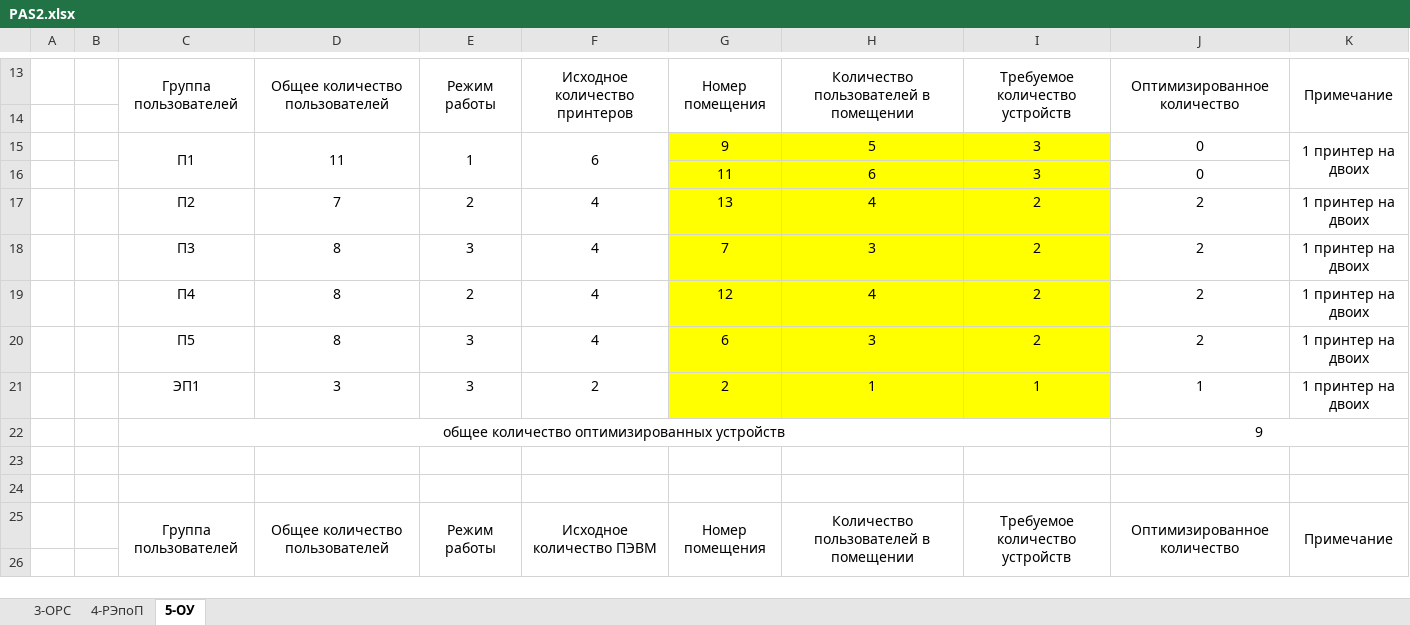
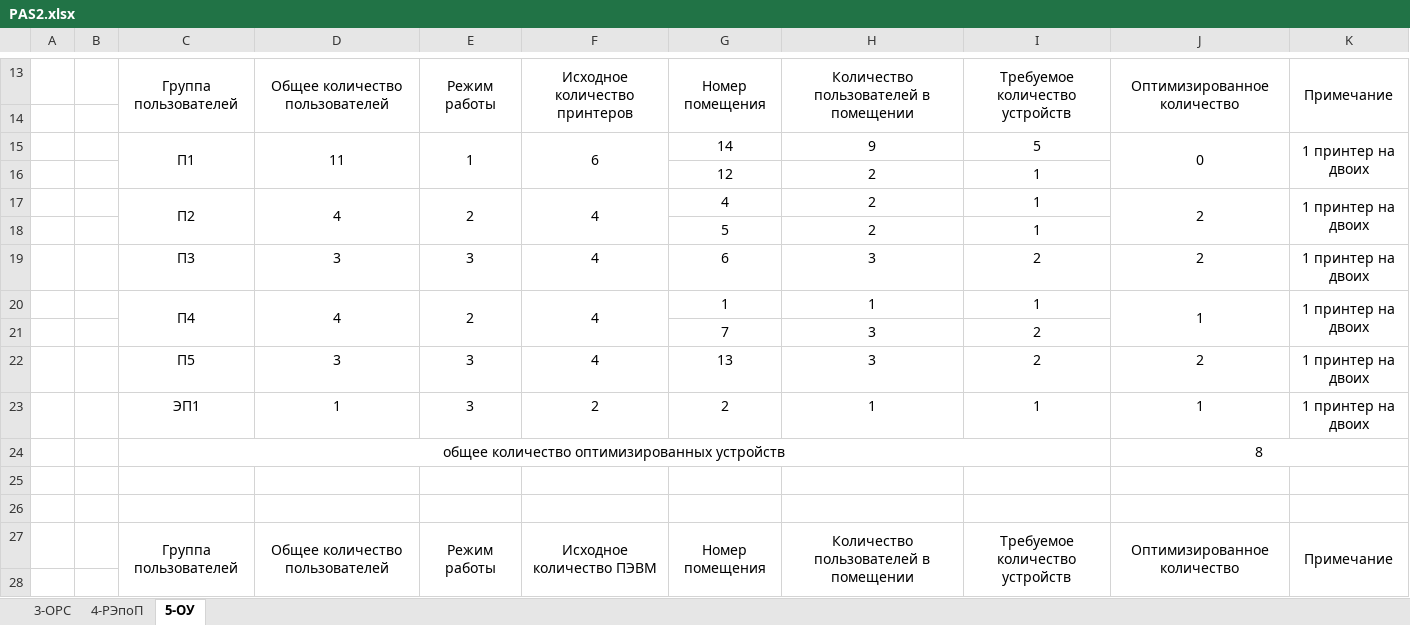
Before and after one commit to Lenonim/KursPro, an Excel workbook: PASKurs/лабораторные работы/l2/PAS2.xlsx, sheet 5-ОУ, drawn as a sheet; only a part is shown, gaps mark what is left out; values as stored, in another font and other column widths than the file's, no borders; removed rows and columns are numbered as before the commit, all else as after; the diff covers the shown part only; the diff names each change by its address in the sheet, - before the commit and + after, or states it on an @@ line.

```diff
--- a/PASKurs/лабораторные работы/l2/PAS2.xlsx (sheet 5-ОУ)
+++ b/PASKurs/лабораторные работы/l2/PAS2.xlsx (sheet 5-ОУ)
-G15: 9
+G15: 14
-G15:I15 fill: #FFFF00
+G15:I15 fill: none
-H15: 5
+H15: 9
-I15: 3
+I15: 5
+J15:J16 merged
-row 16:  |  |  |  |  |  | 11 | 6 | 3 | 0
+row 16:  |  |  |  |  |  | 12 | 2 | 1
+C17:C18 merged
-D17: 7
+D17: 4
+D17:D18 merged
+E17:E18 merged
+F17:F18 merged
-G17: 13
+G17: 4
-G17:I17 fill: #FFFF00
+G17:I17 fill: none
-H17: 4
+H17: 2
-I17: 2
+I17: 1
+J17:J18 merged
+K17:K18 merged
+row 18:  |  |  |  |  |  | 5 | 2 | 1
-D19: 8
+D19: 3
-G19: 7
+G19: 6
-G19:I19 fill: #FFFF00
+G19:I19 fill: none
-row 19:  |  | П4 | 8 | 2 | 4 | 12 | 4 | 2 | 2 | 1 принтер на двоих
+row 20:  |  | П4 | 4 | 2 | 4 | 1 | 1 | 1 | 1 | 1 принтер на двоих
+row 21:  |  |  |  |  |  | 7 | 3 | 2
-D22: 8
+D22: 3
-G22: 6
+G22: 13
-G22:I23 fill: #FFFF00
+G22:I23 fill: none
-D23: 3
+D23: 1
-J24: 9
+J24: 8
```
Also changed, not shown: 3 added rows, 1 removed row, 22 edited cells, cell formats and merged cells elsewhere in this sheet, formulas that keep their value, 7 other files.
